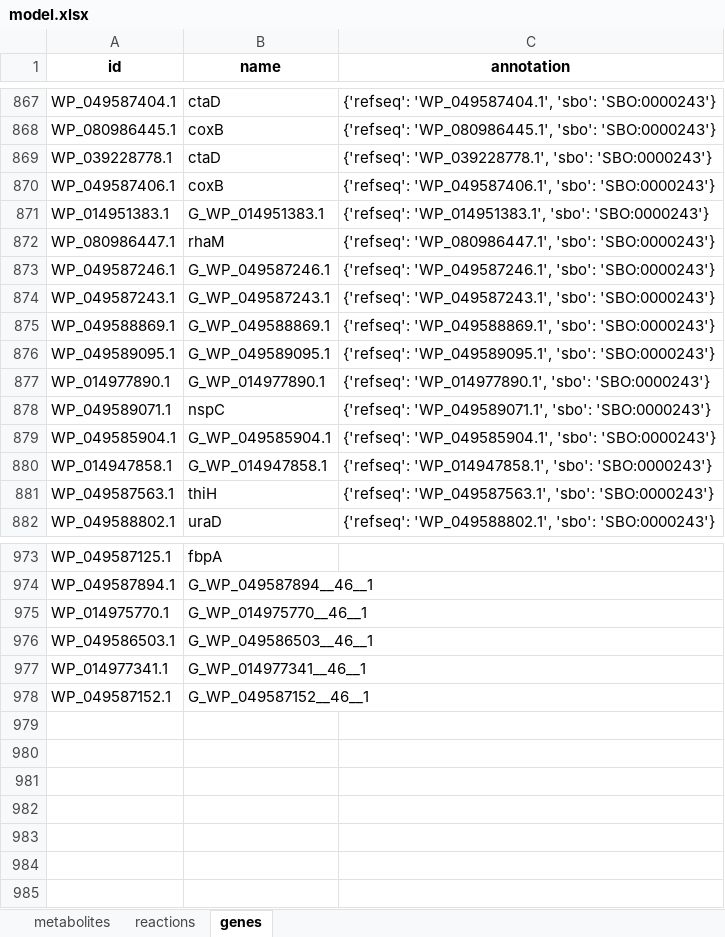
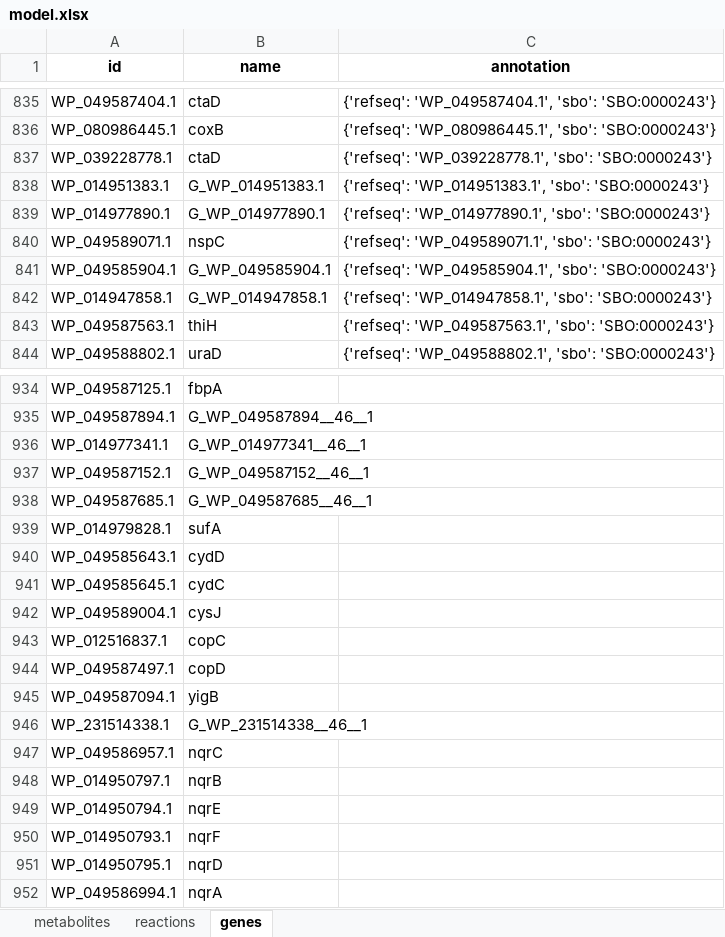
Before and after one commit to C-CoMP-STC/GEM-mit1002, an Excel workbook: model.xlsx, sheet genes, drawn as a sheet; only a part is shown, gaps mark what is left out; values as stored, in another font and other column widths than the file's, no borders; removed rows and columns are numbered as before the commit, all else as after; the diff covers the shown part only; the diff names each change by its address in the sheet, - before the commit and + after, or states it on an @@ line.

```diff
--- a/model.xlsx (sheet genes)
+++ b/model.xlsx (sheet genes)
-row 870: WP_049587406.1 | coxB | {'refseq': 'WP_049587406.1', 'sbo': 'SBO:0000243'}
-row 872: WP_080986447.1 | rhaM | {'refseq': 'WP_080986447.1', 'sbo': 'SBO:0000243'}
-row 873: WP_049587246.1 | G_WP_049587246.1 | {'refseq': 'WP_049587246.1', 'sbo': 'SBO:0000243'}
-row 874: WP_049587243.1 | G_WP_049587243.1 | {'refseq': 'WP_049587243.1', 'sbo': 'SBO:0000243'}
-row 875: WP_049588869.1 | G_WP_049588869.1 | {'refseq': 'WP_049588869.1', 'sbo': 'SBO:0000243'}
-row 876: WP_049589095.1 | G_WP_049589095.1 | {'refseq': 'WP_049589095.1', 'sbo': 'SBO:0000243'}
-row 975: WP_014975770.1 | G_WP_014975770__46__1
-row 976: WP_049586503.1 | G_WP_049586503__46__1
+row 938: WP_049587685.1 | G_WP_049587685__46__1
+row 939: WP_014979828.1 | sufA
+row 940: WP_049585643.1 | cydD
+row 941: WP_049585645.1 | cydC
+row 942: WP_049589004.1 | cysJ
+row 943: WP_012516837.1 | copC
+row 944: WP_049587497.1 | copD
+row 945: WP_049587094.1 | yigB
+row 946: WP_231514338.1 | G_WP_231514338__46__1
+row 947: WP_049586957.1 | nqrC
+row 948: WP_014950797.1 | nqrB
+row 949: WP_014950794.1 | nqrE
+row 950: WP_014950793.1 | nqrF
+row 951: WP_014950795.1 | nqrD
+row 952: WP_049586994.1 | nqrA
```
Also changed, not shown: 33 removed rows elsewhere in this sheet, sheet reactions, sheet metabolites, 1 other file.
